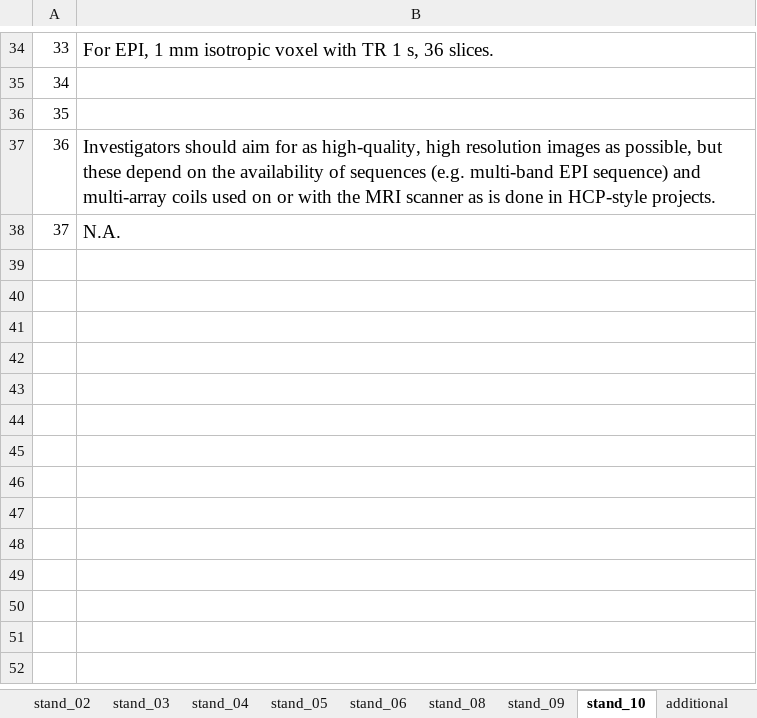
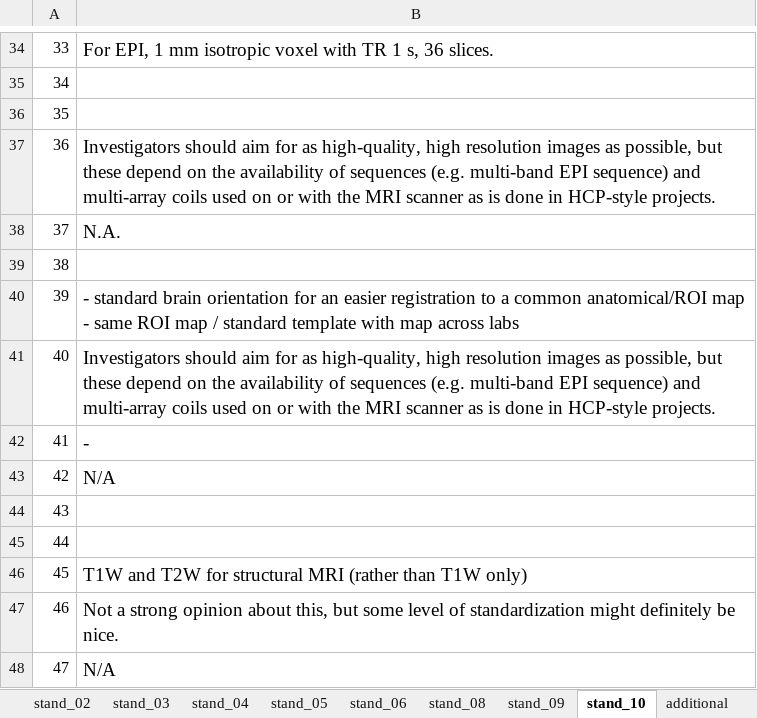
Before and after one commit to hotavocado/PRIME-info-request, an Excel workbook: PRIME_survey_reponses.xlsx, sheet stand_10, drawn as a sheet; only a part is shown, gaps mark what is left out; values as stored, in another font and other column widths than the file's, no borders; the diff names each change by its address in the sheet, - before the commit and + after, or states it on an @@ line.

```diff
--- a/PRIME_survey_reponses.xlsx (sheet stand_10)
+++ b/PRIME_survey_reponses.xlsx (sheet stand_10)
+row 39: 38
+row 40: 39 | - standard brain orientation for an easier registration to a common anatomical/ROI map - same ROI map / standard template with map across labs
+row 41: 40 | Investigators should aim for as high-quality, high resolution images as possible, but these depend on the availability of sequences (e.g. multi-band EPI sequence) and multi-array coils used on or with the MRI scanner as is done in HCP-style projects.
+row 42: 41 | -
+row 43: 42 | N/A
+row 44: 43
+row 45: 44
+row 46: 45 | T1W and T2W for structural MRI (rather than T1W only)
+row 47: 46 | Not a strong opinion about this, but some level of standardization might definitely be nice.
+row 48: 47 | N/A
```
Also changed, not shown: sheet data_02, sheet data_04, sheet data_01, sheet stand_02, sheet stand_08, sheet stand_06, 9 more sheets, 39 other files.
